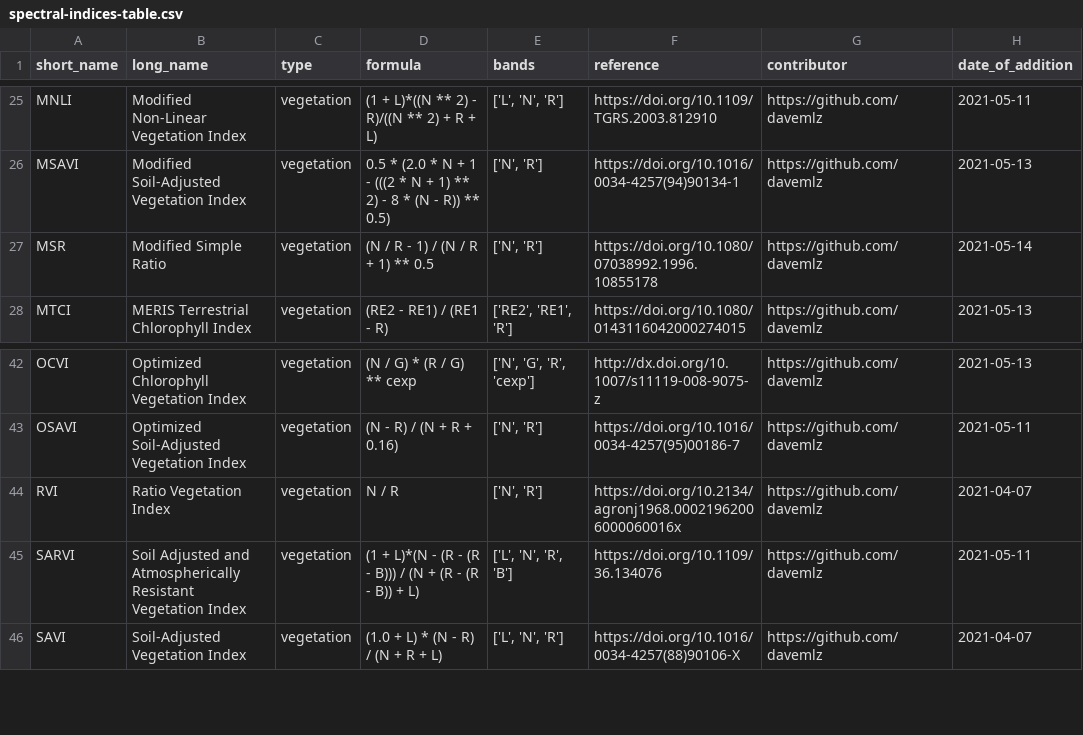
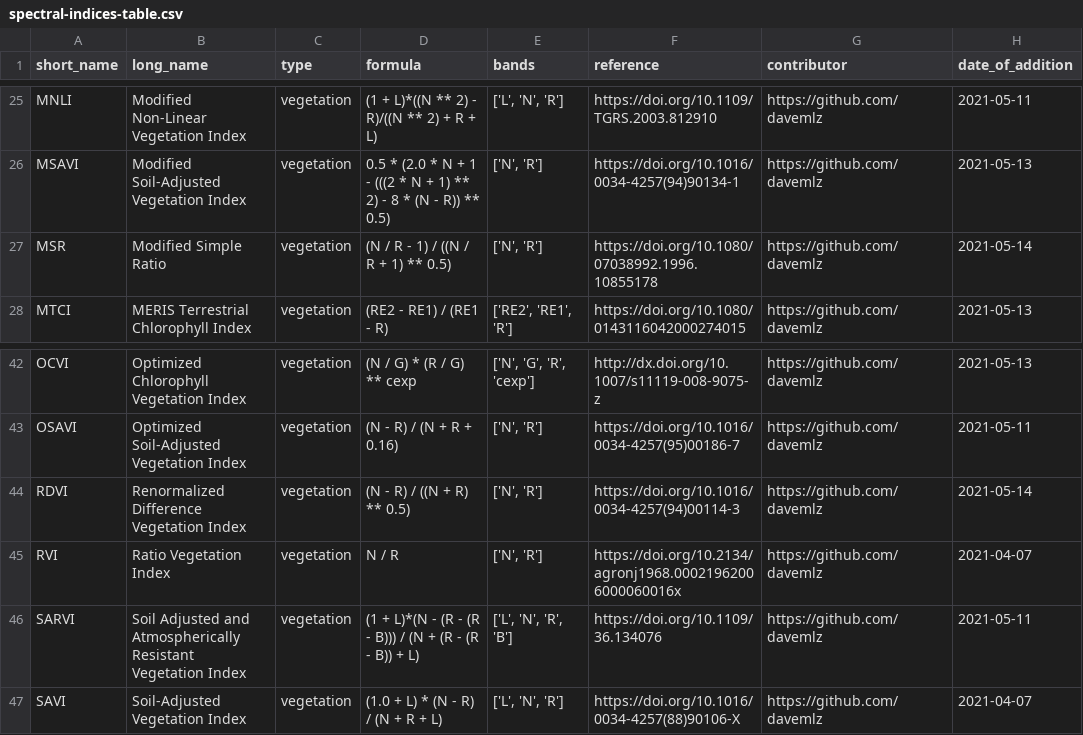
Before and after one commit to awesome-spectral-indices/awesome-spectral-indices, a CSV file: output/spectral-indices-table.csv, drawn as a sheet; only a part is shown, gaps mark what is left out.

```diff
--- a/output/spectral-indices-table.csv
+++ b/output/spectral-indices-table.csv
@@ -26,3 +26,3 @@ MNLI,Modified Non-Linear Vegetation Index,vegetation,(1 + L)*((N ** 2) - R)/((N
 MSAVI,Modified Soil-Adjusted Vegetation Index,vegetation,0.5 * (2.0 * N + 1 - (((2 * N + 1) ** 2) - 8 * (N - R)) ** 0.5),"['N', 'R']",https://doi.org/10.1016/0034-4257(94)90134-1,https://github.com/davemlz,2021-05-13
-MSR,Modified Simple Ratio,vegetation,(N / R - 1) / (N / R + 1) ** 0.5,"['N', 'R']",https://doi.org/10.1080/07038992.1996.10855178,https://github.com/davemlz,2021-05-14
+MSR,Modified Simple Ratio,vegetation,(N / R - 1) / ((N / R + 1) ** 0.5),"['N', 'R']",https://doi.org/10.1080/07038992.1996.10855178,https://github.com/davemlz,2021-05-14
 MTCI,MERIS Terrestrial Chlorophyll Index,vegetation,(RE2 - RE1) / (RE1 - R),"['RE2', 'RE1', 'R']",https://doi.org/10.1080/0143116042000274015,https://github.com/davemlz,2021-05-13
@@ -43,2 +43,3 @@ OCVI,Optimized Chlorophyll Vegetation Index,vegetation,(N / G) * (R / G) ** cexp
 OSAVI,Optimized Soil-Adjusted Vegetation Index,vegetation,(N - R) / (N + R + 0.16),"['N', 'R']",https://doi.org/10.1016/0034-4257(95)00186-7,https://github.com/davemlz,2021-05-11
+RDVI,Renormalized Difference Vegetation Index,vegetation,(N - R) / ((N + R) ** 0.5),"['N', 'R']",https://doi.org/10.1016/0034-4257(94)00114-3,https://github.com/davemlz,2021-05-14
 RVI,Ratio Vegetation Index,vegetation,N / R,"['N', 'R']",https://doi.org/10.2134/agronj1968.00021962006000060016x,https://github.com/davemlz,2021-04-07
```
Also changed, not shown: docs/_static/indices_vegetation.csv, 1 other file.
